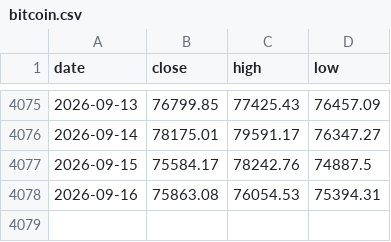
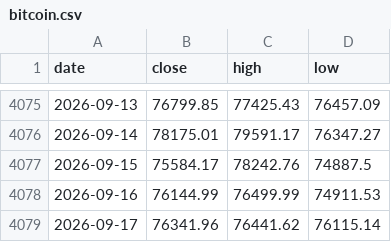
Before and after one commit to soohucn-gif/macro5-dashboard, a CSV file: data/bitcoin.csv, drawn as a sheet; only a part is shown, gaps mark what is left out.

```diff
--- a/data/bitcoin.csv
+++ b/data/bitcoin.csv
@@ -4077,2 +4077,3 @@ date,close,high,low
 2026-09-15,75584.17,78242.76,74887.5
-2026-09-16,75863.08,76054.53,75394.31
+2026-09-16,76144.99,76499.99,74911.53
+2026-09-17,76341.96,76441.62,76115.14
```
Also changed, not shown: data/equity_indices.csv, data/gold.csv, 9 other files.
